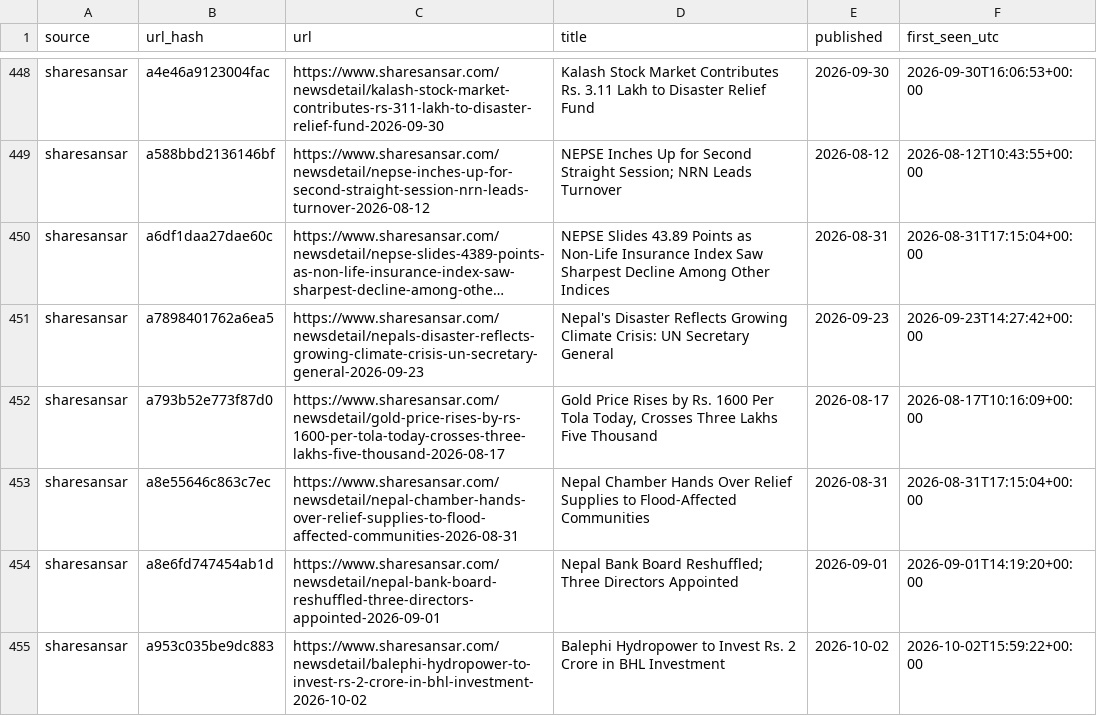
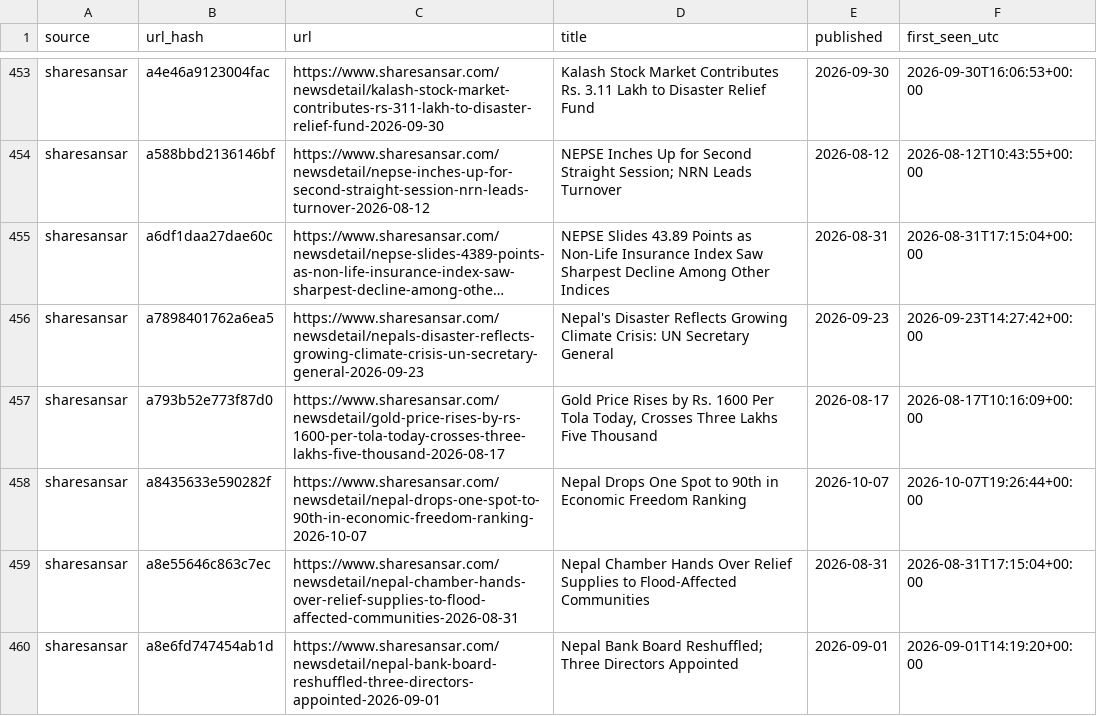
Before and after one commit to Aabaran7/nepse-forecast, a CSV file: data-mirror/news/headlines.csv, drawn as a sheet; only a part is shown, gaps mark what is left out; the shorter side is filled out with more unchanged rows; long unchanged cells end in …; the diff covers the shown part only; the diff names each change by its address in the sheet, - before the commit and + after, or states it on an @@ line.

Commit message:
data: 2026-10-07 archive + predictions

```diff
--- a/data-mirror/news/headlines.csv
+++ b/data-mirror/news/headlines.csv
+row 458: sharesansar | a8435633e590282f | https://www.sharesansar.com/newsdetail/nepal-drops-one-spot-to-90th-in-economic-freedom-ranking-2026-10-07 | Nepal Drops One Spot to 90th in Economic Freedom Ranking | 2026-10-07 | 2026-10-07T19:26:44+00:00
```
Also changed, not shown: 9 added rows elsewhere in this file, data-mirror/archive/_manifest.csv, data-mirror/archive/indices.csv, 6 other files.
